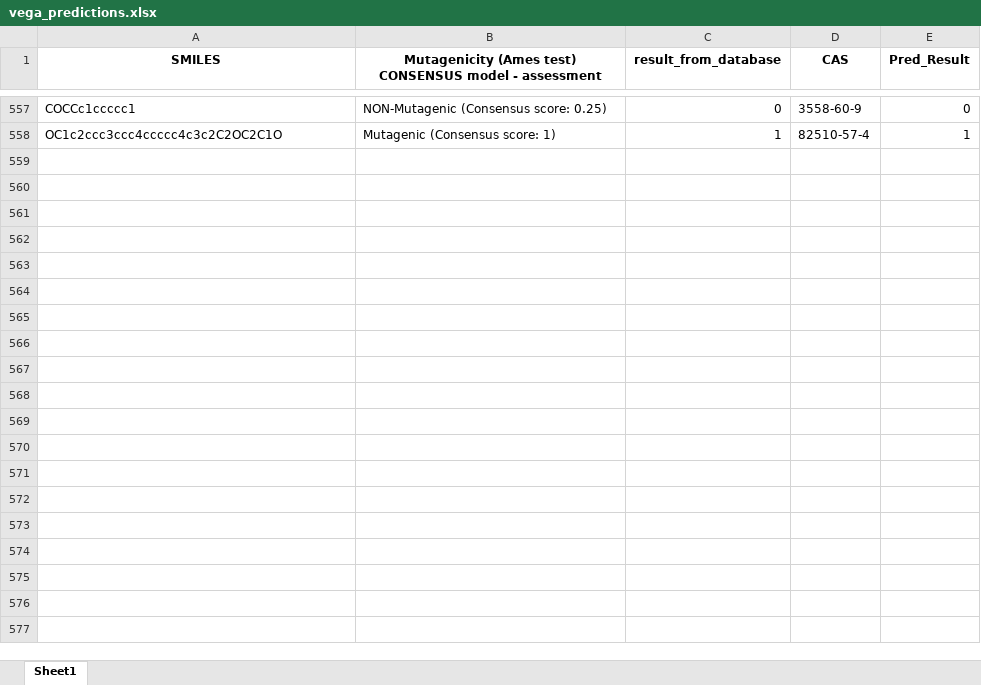
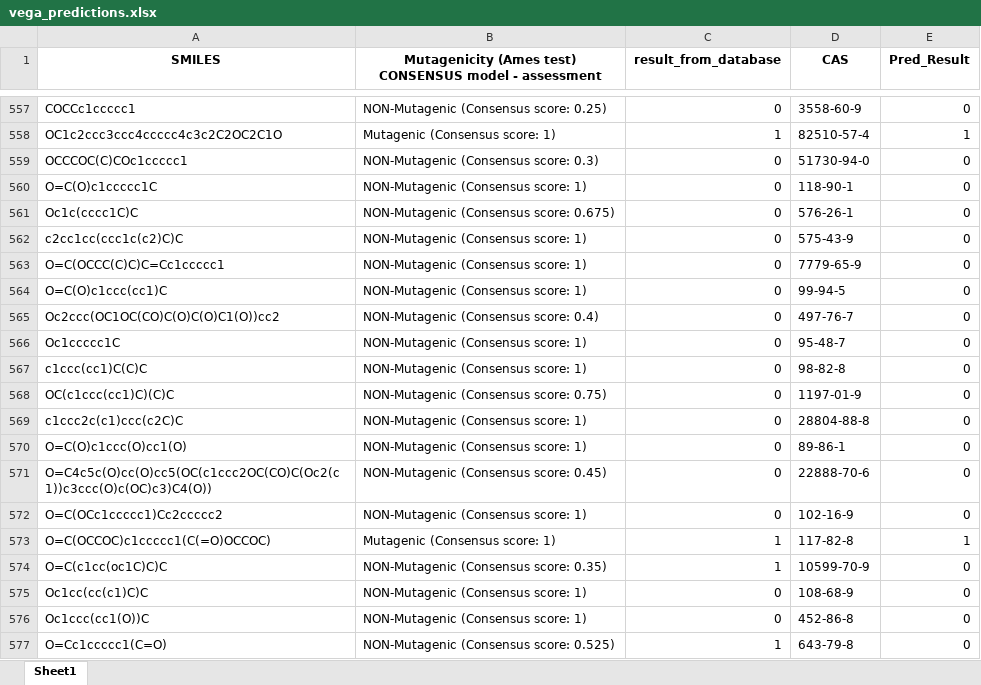
Before and after one commit to twsleight/Environmental_PAH_Mutagenicity, an Excel workbook: Final_Data/vega_predictions.xlsx, sheet Sheet1, drawn as a sheet; only a part is shown, gaps mark what is left out; values as stored, in another font and other column widths than the file's, no borders; the diff covers the shown part only; the diff names each change by its address in the sheet, - before the commit and + after, or states it on an @@ line.

```diff
--- a/Final_Data/vega_predictions.xlsx (sheet Sheet1)
+++ b/Final_Data/vega_predictions.xlsx (sheet Sheet1)
+row 559: OCCCOC(C)COc1ccccc1 | NON-Mutagenic (Consensus score: 0.3) | 0 | 51730-94-0 | 0
+row 560: O=C(O)c1ccccc1C | NON-Mutagenic (Consensus score: 1) | 0 | 118-90-1 | 0
+row 561: Oc1c(cccc1C)C | NON-Mutagenic (Consensus score: 0.675) | 0 | 576-26-1 | 0
+row 562: c2cc1cc(ccc1c(c2)C)C | NON-Mutagenic (Consensus score: 1) | 0 | 575-43-9 | 0
+row 563: O=C(OCCC(C)C)C=Cc1ccccc1 | NON-Mutagenic (Consensus score: 1) | 0 | 7779-65-9 | 0
+row 564: O=C(O)c1ccc(cc1)C | NON-Mutagenic (Consensus score: 1) | 0 | 99-94-5 | 0
+row 565: Oc2ccc(OC1OC(CO)C(O)C(O)C1(O))cc2 | NON-Mutagenic (Consensus score: 0.4) | 0 | 497-76-7 | 0
+row 566: Oc1ccccc1C | NON-Mutagenic (Consensus score: 1) | 0 | 95-48-7 | 0
+row 567: c1ccc(cc1)C(C)C | NON-Mutagenic (Consensus score: 1) | 0 | 98-82-8 | 0
+row 568: OC(c1ccc(cc1)C)(C)C | NON-Mutagenic (Consensus score: 0.75) | 0 | 1197-01-9 | 0
+row 569: c1ccc2c(c1)ccc(c2C)C | NON-Mutagenic (Consensus score: 1) | 0 | 28804-88-8 | 0
+row 570: O=C(O)c1ccc(O)cc1(O) | NON-Mutagenic (Consensus score: 1) | 0 | 89-86-1 | 0
+row 571: O=C4c5c(O)cc(O)cc5(OC(c1ccc2OC(CO)C(Oc2(c1))c3ccc(O)c(OC)c3)C4(O)) | NON-Mutagenic (Consensus score: 0.45) | 0 | 22888-70-6 | 0
+row 572: O=C(OCc1ccccc1)Cc2ccccc2 | NON-Mutagenic (Consensus score: 1) | 0 | 102-16-9 | 0
+row 573: O=C(OCCOC)c1ccccc1(C(=O)OCCOC) | Mutagenic (Consensus score: 1) | 1 | 117-82-8 | 1
+row 574: O=C(c1cc(oc1C)C)C | NON-Mutagenic (Consensus score: 0.35) | 1 | 10599-70-9 | 0
+row 575: Oc1cc(cc(c1)C)C | NON-Mutagenic (Consensus score: 1) | 0 | 108-68-9 | 0
+row 576: Oc1ccc(cc1(O))C | NON-Mutagenic (Consensus score: 1) | 0 | 452-86-8 | 0
+row 577: O=Cc1ccccc1(C=O) | NON-Mutagenic (Consensus score: 0.525) | 1 | 643-79-8 | 0
```
Also changed, not shown: 23 added rows elsewhere in this sheet, Final_Data/TEST_predictions.xlsx, Final_Data/cluster_data.xlsx, 4 other files.
